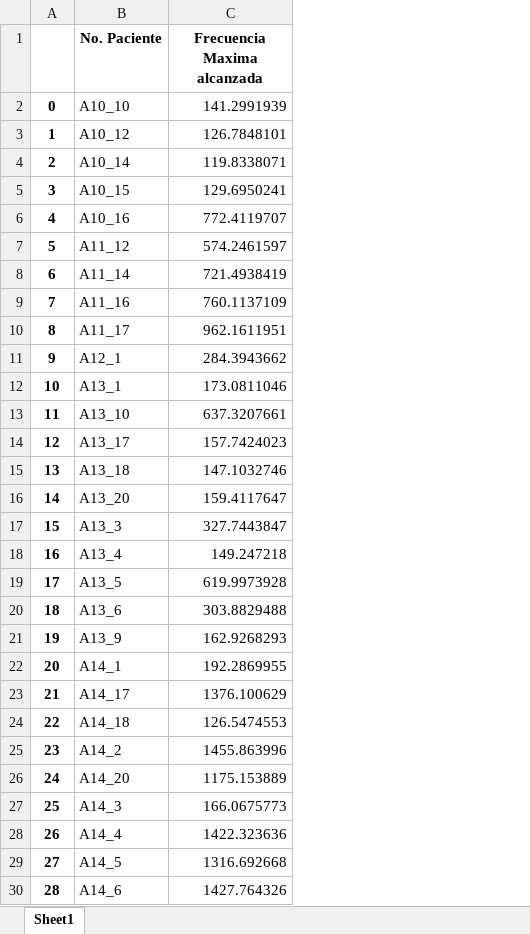
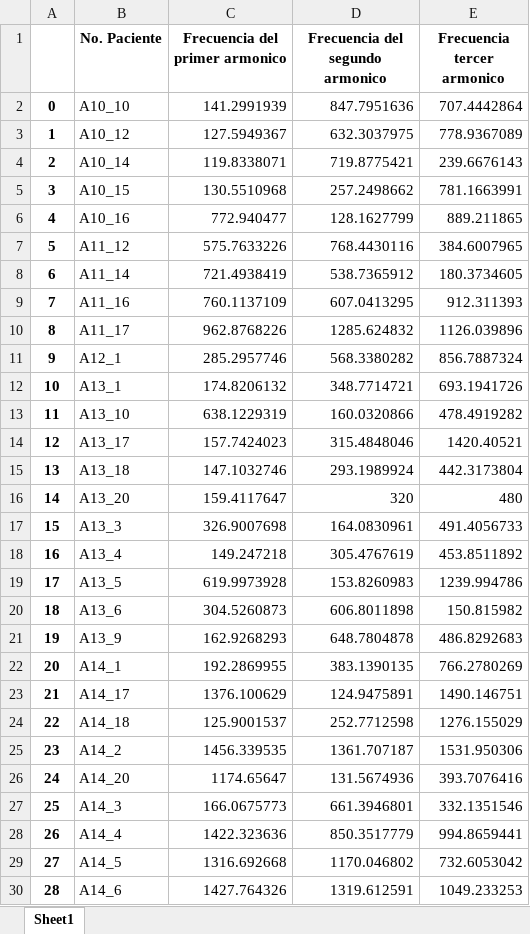
Before and after one commit to BryanLopZ/Fourier-transforms-of-sound-files, an Excel workbook: Transformdas_a.xlsx, sheet Sheet1, drawn as a sheet; only a part is shown; values as stored, in another font and other column widths than the file's, no borders; the diff covers the shown part only; the diff names each change by its address in the sheet, - before the commit and + after, or states it on an @@ line.

```diff
--- a/Transformdas_a.xlsx (sheet Sheet1)
+++ b/Transformdas_a.xlsx (sheet Sheet1)
+column D (Frecuencia del segundo armonico), rows 2-30: 847.7951636 | 632.3037975 | 719.8775421 | 257.2498662 | 128.1627799 | 768.4430116 | 538.7365912 | 607.0413295 | 1285.624832 | 568.3380282 | 348.7714721 | 160.0320866 | 315.4848046 | 293.1989924 | 320 | 164.0830961 | 305.4767619 | 153.8260983 | 606.8011898 | 648.7804878 | 383.1390135 | 124.9475891 | 252.7712598 | 1361.707187 | 131.5674936 | 661.3946801 | 850.3517779 | 1170.046802 | 1319.612591
+column E (Frecuencia tercer armonico), rows 2-30: 707.4442864 | 778.9367089 | 239.6676143 | 781.1663991 | 889.211865 | 384.6007965 | 180.3734605 | 912.311393 | 1126.039896 | 856.7887324 | 693.1941726 | 478.4919282 | 1420.40521 | 442.3173804 | 480 | 491.4056733 | 453.8511892 | 1239.994786 | 150.815982 | 486.8292683 | 766.2780269 | 1490.146751 | 1276.155029 | 1531.950306 | 393.7076416 | 332.1351546 | 994.8659441 | 732.6053042 | 1049.233253
-C1: Frecuencia Maxima alcanzada
+C1: Frecuencia del primer armonico
-C3 (Frecuencia del primer armonico): 126.7848101
+C3 (Frecuencia del primer armonico): 127.5949367
-C5 (Frecuencia del primer armonico): 129.6950241
+C5 (Frecuencia del primer armonico): 130.5510968
-C6 (Frecuencia del primer armonico): 772.4119707
+C6 (Frecuencia del primer armonico): 772.940477
-C7 (Frecuencia del primer armonico): 574.2461597
+C7 (Frecuencia del primer armonico): 575.7633226
-C10 (Frecuencia del primer armonico): 962.1611951
+C10 (Frecuencia del primer armonico): 962.8768226
-C11 (Frecuencia del primer armonico): 284.3943662
+C11 (Frecuencia del primer armonico): 285.2957746
-C12 (Frecuencia del primer armonico): 173.0811046
+C12 (Frecuencia del primer armonico): 174.8206132
-C13 (Frecuencia del primer armonico): 637.3207661
+C13 (Frecuencia del primer armonico): 638.1229319
-C17 (Frecuencia del primer armonico): 327.7443847
+C17 (Frecuencia del primer armonico): 326.9007698
-C20 (Frecuencia del primer armonico): 303.8829488
+C20 (Frecuencia del primer armonico): 304.5260873
-C24 (Frecuencia del primer armonico): 126.5474553
+C24 (Frecuencia del primer armonico): 125.9001537
-C25 (Frecuencia del primer armonico): 1455.863996
+C25 (Frecuencia del primer armonico): 1456.339535
-C26 (Frecuencia del primer armonico): 1175.153889
+C26 (Frecuencia del primer armonico): 1174.65647
```
Also changed, not shown: 11 edited cells elsewhere in this sheet, Transformdas_e.xlsx, Transformdas_i.xlsx, 6 other files.
